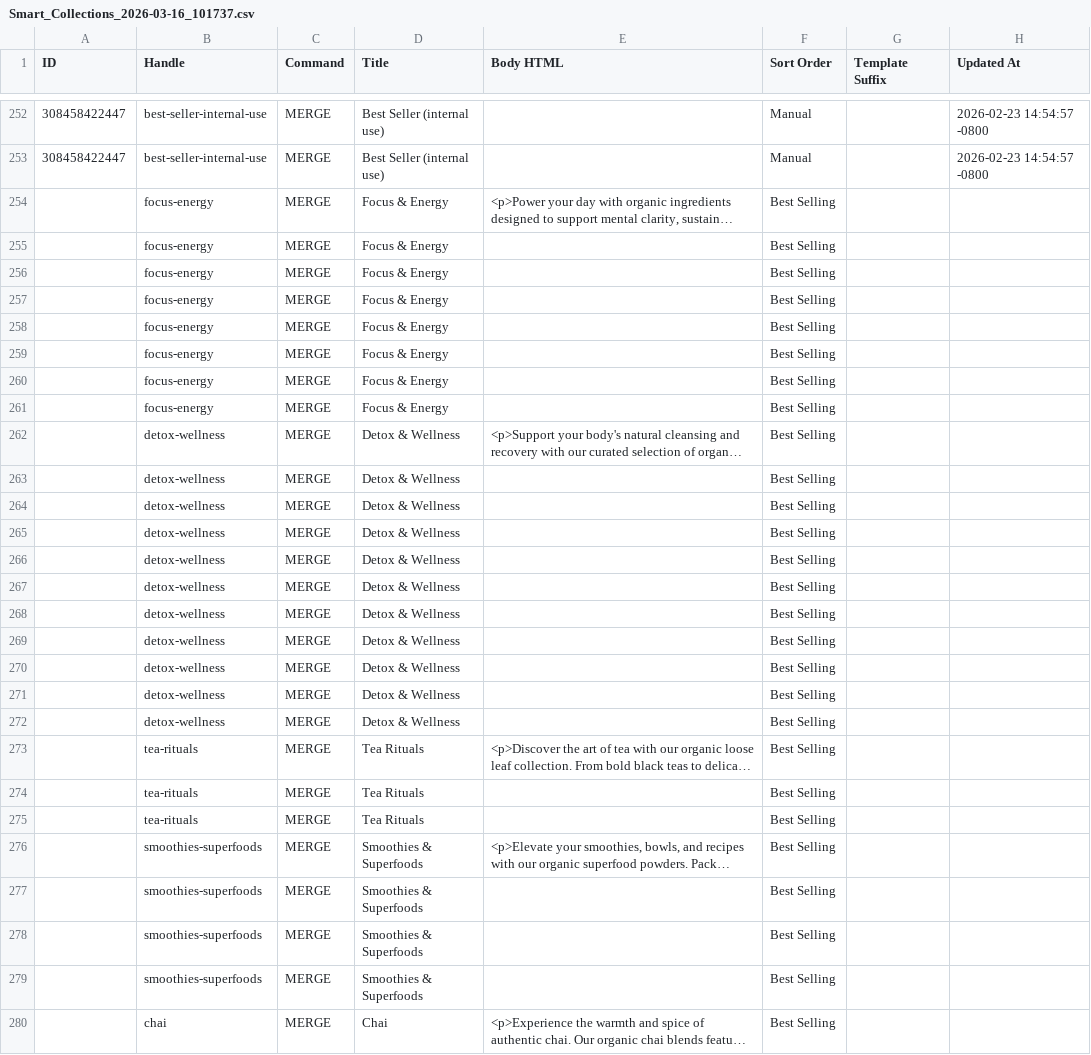
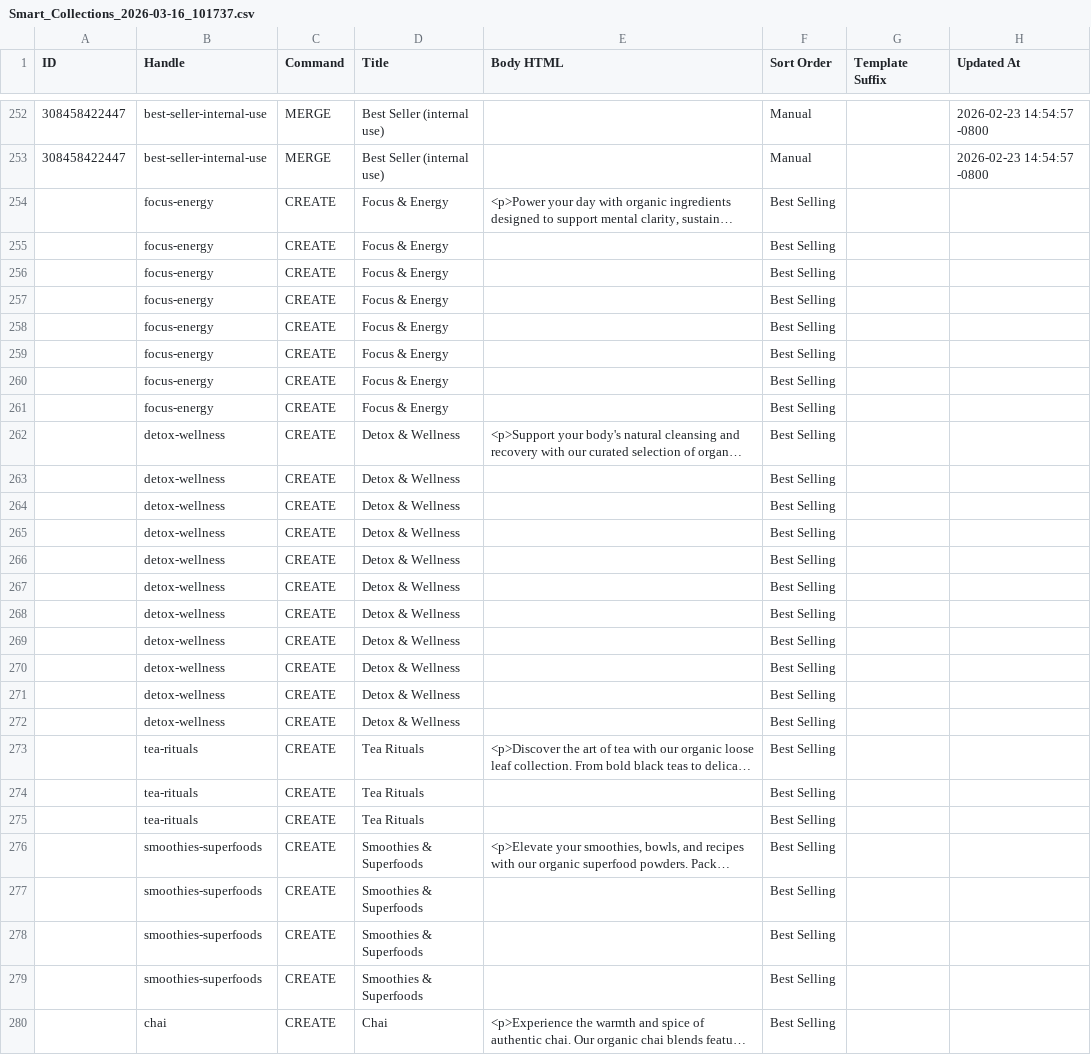
Before and after one commit to TimKDM/Divine-ingredients-theme-file, a CSV file: Smart_Collections_2026-03-16_101737.csv, drawn as a sheet; only a part is shown, gaps mark what is left out; long unchanged cells end in …; the diff covers the shown part only; the diff names each change by its address in the sheet, - before the commit and + after, or states it on an @@ line.

```diff
--- a/Smart_Collections_2026-03-16_101737.csv
+++ b/Smart_Collections_2026-03-16_101737.csv
-C254:C280 (Command): MERGE
+C254:C280 (Command): CREATE
```
Also changed, not shown: 32 edited cells elsewhere in this file, Menus_2026-03-16_103132.csv, 1 other file.
